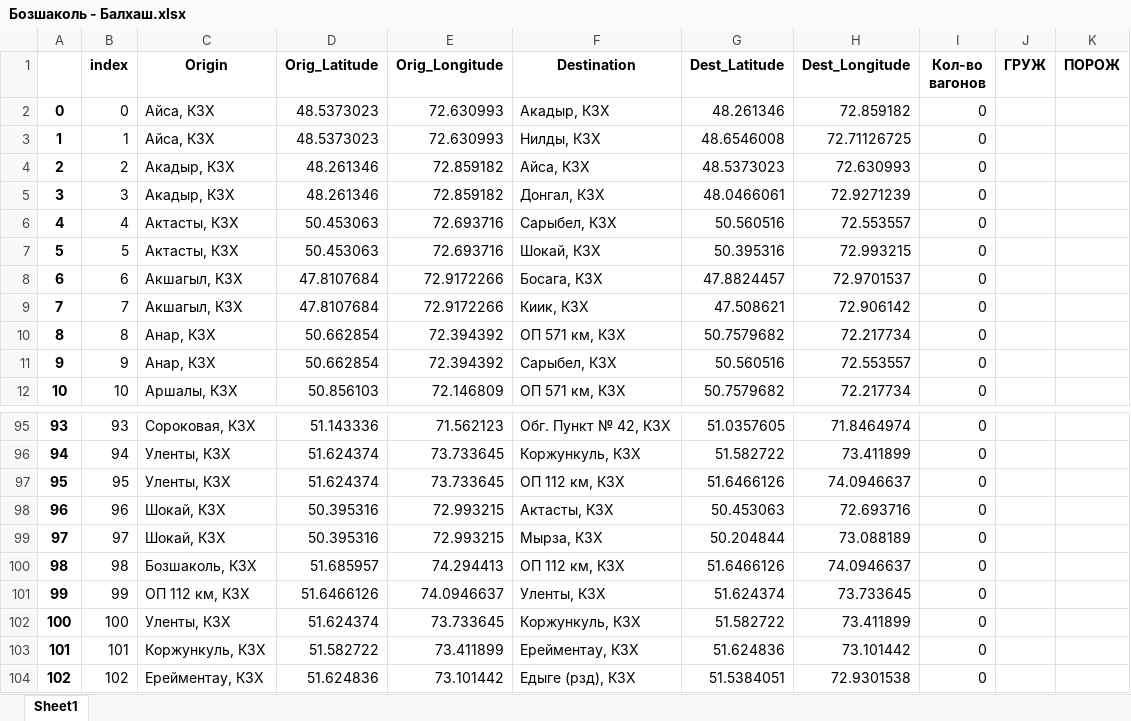
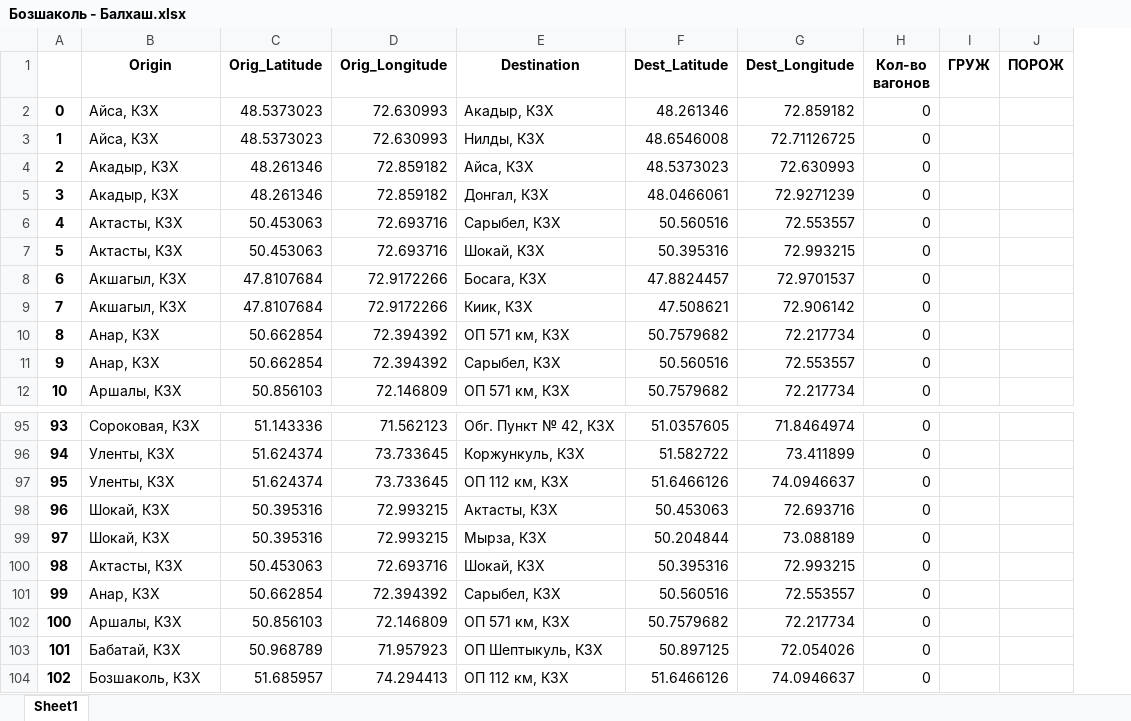
Before and after one commit to Khakim0508/Azurite_Analytics, an Excel workbook: src/output_files/Бозшаколь - Балхаш.xlsx, sheet Sheet1, drawn as a sheet; only a part is shown, gaps mark what is left out; values as stored, in another font and other column widths than the file's, no borders; removed rows and columns are numbered as before the commit, all else as after; the diff covers the shown part only; the diff names each change by its address in the sheet, - before the commit and + after, or states it on an @@ line.

```diff
--- a/src/output_files/Бозшаколь - Балхаш.xlsx (sheet Sheet1)
+++ b/src/output_files/Бозшаколь - Балхаш.xlsx (sheet Sheet1)
-column B (index), rows 2-12: 0 | 1 | 2 | 3 | 4 | 5 | 6 | 7 | 8 | 9 | 10; rows 95-104: 93 | 94 | 95 | 96 | 97 | 98 | 99 | 100 | 101 | 102
-B100 (Origin): Бозшаколь, КЗХ
+B100 (Origin): Актасты, КЗХ
-C100 (Orig_Latitude): 51.685957
+C100 (Orig_Latitude): 50.453063
-D100 (Orig_Longitude): 74.294413
+D100 (Orig_Longitude): 72.693716
-E100 (Destination): ОП 112 км, КЗХ
+E100 (Destination): Шокай, КЗХ
-F100 (Dest_Latitude): 51.6466126
+F100 (Dest_Latitude): 50.395316
-G100 (Dest_Longitude): 74.0946637
+G100 (Dest_Longitude): 72.993215
-B101 (Origin): ОП 112 км, КЗХ
+B101 (Origin): Анар, КЗХ
-C101 (Orig_Latitude): 51.6466126
+C101 (Orig_Latitude): 50.662854
-D101 (Orig_Longitude): 74.0946637
+D101 (Orig_Longitude): 72.394392
-E101 (Destination): Уленты, КЗХ
+E101 (Destination): Сарыбел, КЗХ
-F101 (Dest_Latitude): 51.624374
+F101 (Dest_Latitude): 50.560516
-G101 (Dest_Longitude): 73.733645
+G101 (Dest_Longitude): 72.553557
-B102 (Origin): Уленты, КЗХ
+B102 (Origin): Аршалы, КЗХ
-C102 (Orig_Latitude): 51.624374
+C102 (Orig_Latitude): 50.856103
-D102 (Orig_Longitude): 73.733645
+D102 (Orig_Longitude): 72.146809
-E102 (Destination): Коржункуль, КЗХ
+E102 (Destination): ОП 571 км, КЗХ
-F102 (Dest_Latitude): 51.582722
+F102 (Dest_Latitude): 50.7579682
-G102 (Dest_Longitude): 73.411899
+G102 (Dest_Longitude): 72.217734
-B103 (Origin): Коржункуль, КЗХ
+B103 (Origin): Бабатай, КЗХ
-C103 (Orig_Latitude): 51.582722
+C103 (Orig_Latitude): 50.968789
-D103 (Orig_Longitude): 73.411899
+D103 (Orig_Longitude): 71.957923
-E103 (Destination): Ерейментау, КЗХ
+E103 (Destination): ОП Шептыкуль, КЗХ
-F103 (Dest_Latitude): 51.624836
+F103 (Dest_Latitude): 50.897125
-G103 (Dest_Longitude): 73.101442
+G103 (Dest_Longitude): 72.054026
-B104 (Origin): Ерейментау, КЗХ
+B104 (Origin): Бозшаколь, КЗХ
-C104 (Orig_Latitude): 51.624836
+C104 (Orig_Latitude): 51.685957
-D104 (Orig_Longitude): 73.101442
+D104 (Orig_Longitude): 74.294413
-E104 (Destination): Едыге (рзд), КЗХ
+E104 (Destination): ОП 112 км, КЗХ
-F104 (Dest_Latitude): 51.5384051
+F104 (Dest_Latitude): 51.6466126
-G104 (Dest_Longitude): 72.9301538
+G104 (Dest_Longitude): 74.0946637
```
Also changed, not shown: 194 edited cells elsewhere in this sheet, src/output_files/Балхаш - Достык.xlsx, src/output_files/Бозшаколь - Ахангаран.xlsx, 8 other files.
